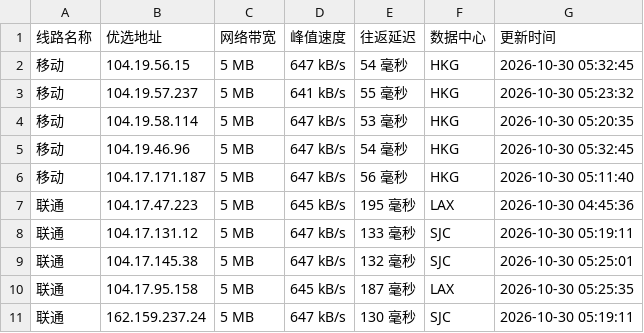
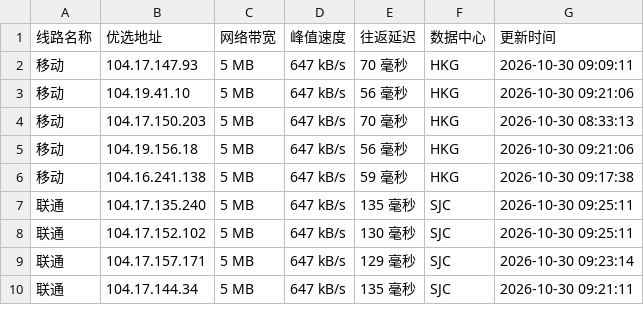
Before and after one commit to xing2kong/cfipv4db, a CSV file: cfip.csv, drawn as a sheet; only a part is shown; the diff covers the shown part only.

```diff
--- a/cfip.csv
+++ b/cfip.csv
@@ -1,11 +1,10 @@
 线路名称,优选地址,网络带宽,峰值速度,往返延迟,数据中心,更新时间
-移动,104.19.56.15,5 MB,647 kB/s,54 毫秒,HKG,2026-10-30 05:32:45
-移动,104.19.57.237,5 MB,641 kB/s,55 毫秒,HKG,2026-10-30 05:23:32
-移动,104.19.58.114,5 MB,647 kB/s,53 毫秒,HKG,2026-10-30 05:20:35
-移动,104.19.46.96,5 MB,647 kB/s,54 毫秒,HKG,2026-10-30 05:32:45
-移动,104.17.171.187,5 MB,647 kB/s,56 毫秒,HKG,2026-10-30 05:11:40
-联通,104.17.47.223,5 MB,645 kB/s,195 毫秒,LAX,2026-10-30 04:45:36
-联通,104.17.131.12,5 MB,647 kB/s,133 毫秒,SJC,2026-10-30 05:19:11
-联通,104.17.145.38,5 MB,647 kB/s,132 毫秒,SJC,2026-10-30 05:25:01
-联通,104.17.95.158,5 MB,645 kB/s,187 毫秒,LAX,2026-10-30 05:25:35
-联通,162.159.237.24,5 MB,647 kB/s,130 毫秒,SJC,2026-10-30 05:19:11
+移动,104.17.147.93,5 MB,647 kB/s,70 毫秒,HKG,2026-10-30 09:09:11
+移动,104.19.41.10,5 MB,647 kB/s,56 毫秒,HKG,2026-10-30 09:21:06
+移动,104.17.150.203,5 MB,647 kB/s,70 毫秒,HKG,2026-10-30 08:33:13
+移动,104.19.156.18,5 MB,647 kB/s,56 毫秒,HKG,2026-10-30 09:21:06
+移动,104.16.241.138,5 MB,647 kB/s,59 毫秒,HKG,2026-10-30 09:17:38
+联通,104.17.135.240,5 MB,647 kB/s,135 毫秒,SJC,2026-10-30 09:25:11
+联通,104.17.152.102,5 MB,647 kB/s,130 毫秒,SJC,2026-10-30 09:25:11
+联通,104.17.157.171,5 MB,647 kB/s,129 毫秒,SJC,2026-10-30 09:23:14
+联通,104.17.144.34,5 MB,647 kB/s,135 毫秒,SJC,2026-10-30 09:21:11
```
Also changed, not shown: 2 added rows, 1 removed row and 18 edited cells elsewhere in this file, 1 other file.
